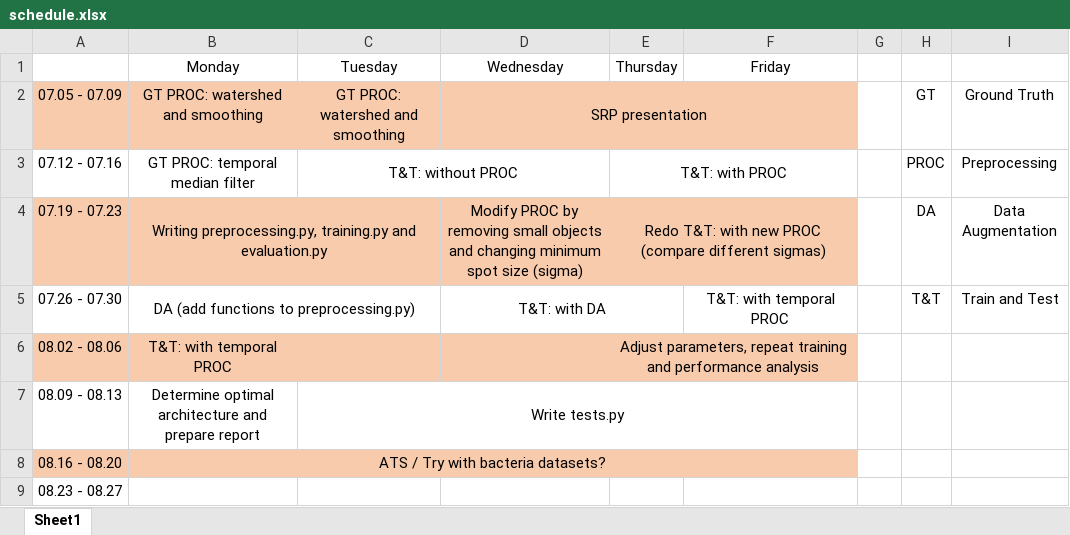
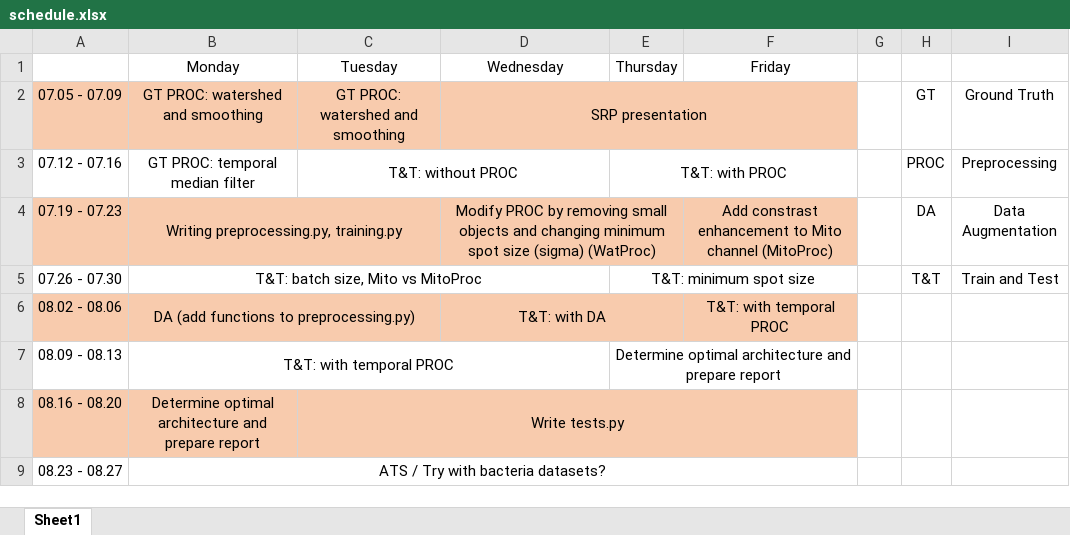
Before and after one commit to LEB-EPFL/MitoSplit-Net, an Excel workbook: planning/schedule.xlsx, sheet Sheet1, drawn as a sheet; values as stored, in another font and other column widths than the file's, no borders; the diff names each change by its address in the sheet, - before the commit and + after, or states it on an @@ line.

Commit message:
Update schedule

```diff
--- a/planning/schedule.xlsx (sheet Sheet1)
+++ b/planning/schedule.xlsx (sheet Sheet1)
-B4 (Monday): …preprocessing.py, training.py and evaluation.py
+B4 (Monday): …preprocessing.py, training.py
-D4 (Wednesday): …size (sigma)
+D4 (Wednesday): …size (sigma) (WatProc)
+D4:E4 merged
-E4 (Thursday): Redo T&T: with new PROC (compare different sigmas)
+E4 (Thursday): (empty)
-E4:F4 merged
-F4 (Friday): (empty)
+F4 (Friday): Add constrast enhancement to Mito channel (MitoProc)
-B5 (Monday): DA (add functions to preprocessing.py)
+B5 (Monday): T&T: batch size, Mito vs MitoProc
-B5:C5 merged
+B5:D5 merged
-D5 (Wednesday): T&T: with DA
+D5 (Wednesday): (empty)
-D5:E5 merged
-E5 (Thursday): (empty)
+E5 (Thursday): T&T: minimum spot size
+E5:F5 merged
-F5 (Friday): T&T: with temporal PROC
+F5 (Friday): (empty)
-B6 (Monday): T&T: with temporal PROC
+B6 (Monday): DA (add functions to preprocessing.py)
+B6:C6 merged
-D6 (Wednesday): (empty)
+D6 (Wednesday): T&T: with DA
+D6:E6 merged
-E6 (Thursday): Adjust parameters, repeat training and performance analysis
+E6 (Thursday): (empty)
-E6:F6 merged
-F6 (Friday): (empty)
+F6 (Friday): T&T: with temporal PROC
-B7 (Monday): Determine optimal architecture and prepare report
+B7 (Monday): T&T: with temporal PROC
+B7:D7 merged
-C7 (Tuesday): Write tests.py
+C7 (Tuesday): (empty)
-C7:F7 merged
-E7 (Thursday): (empty)
+E7 (Thursday): Determine optimal architecture and prepare report
+E7:F7 merged
-B8 (Monday): ATS / Try with bacteria datasets?
+B8 (Monday): Determine optimal architecture and prepare report
-B8:F8 merged
-C8 (Tuesday): (empty)
+C8 (Tuesday): Write tests.py
+C8:F8 merged
-B9 (Monday): (empty)
+B9 (Monday): ATS / Try with bacteria datasets?
+B9:F9 merged
```
